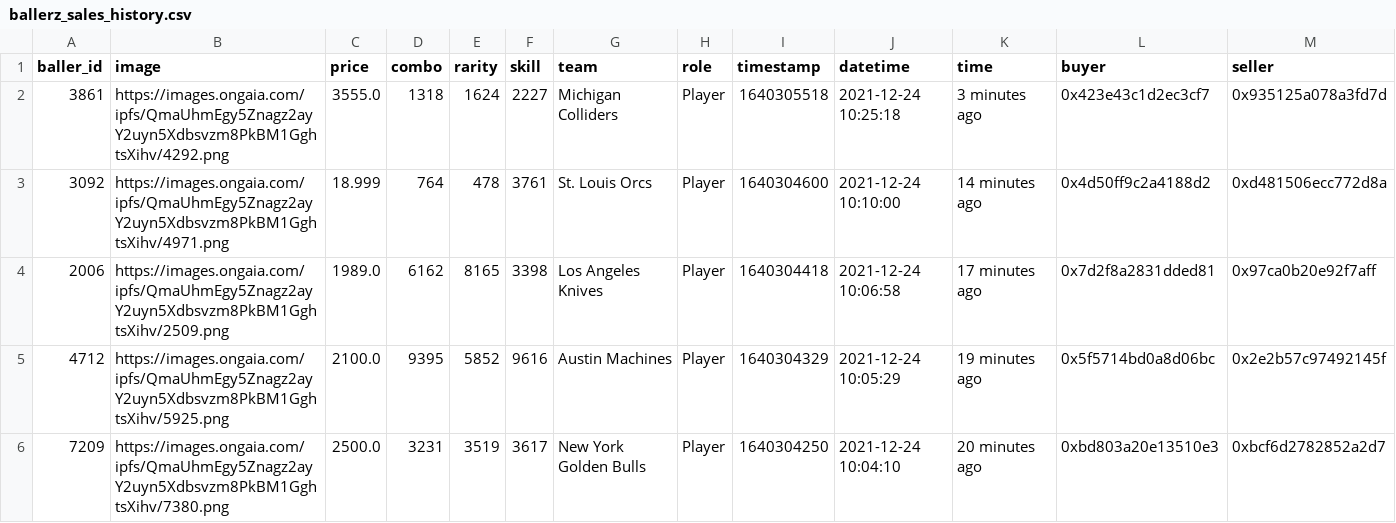
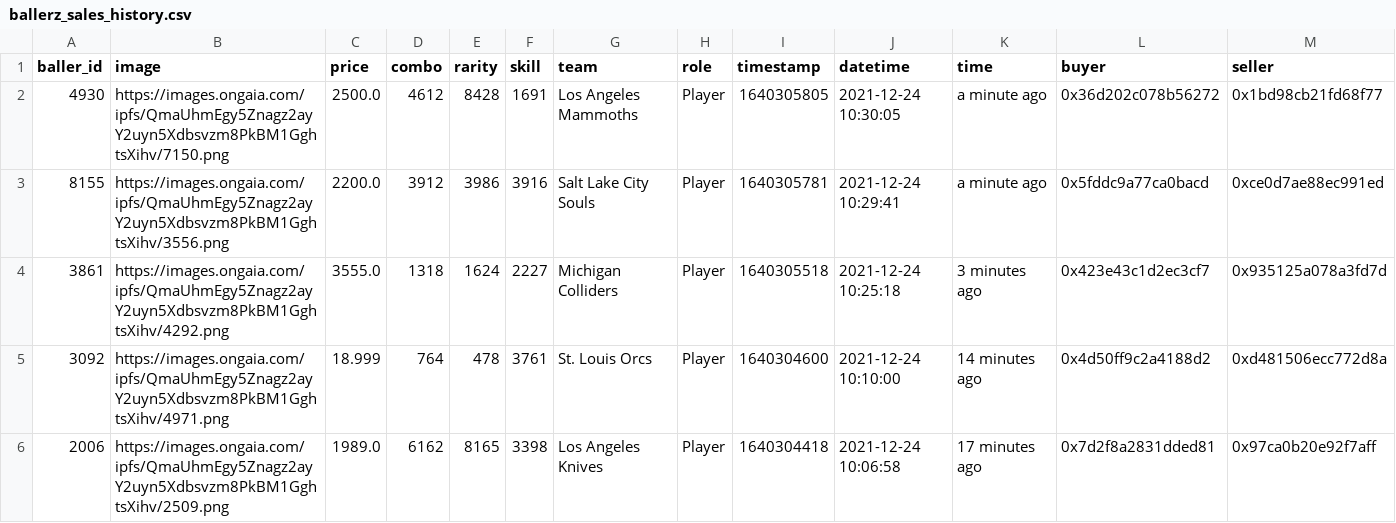
Before and after one commit to sburman/crypto-trait-viewer, a CSV file: ballerz/ballerz_sales_history.csv, drawn as a sheet; only a part is shown; the shorter side is filled out with more unchanged rows; rows hold the shown columns only; the diff names each change by its address in the sheet, - before the commit and + after, or states it on an @@ line.

Commit message:
Update history

```diff
--- a/ballerz/ballerz_sales_history.csv
+++ b/ballerz/ballerz_sales_history.csv
+row 2: 4930 | https://images.ongaia.com/ipfs/QmaUhmEgy5Znagz2ayY2uyn5Xdbsvzm8PkBM1GghtsXihv/7150.png | 2500.0 | 4612 | 8428 | 1691 | Los Angeles Mammoths | Player | 1640305805 | 2021-12-24 10:30:05 | a minute ago | 0x36d202c078b56272 | 0x1bd98cb21fd68f77
+row 3: 8155 | https://images.ongaia.com/ipfs/QmaUhmEgy5Znagz2ayY2uyn5Xdbsvzm8PkBM1GghtsXihv/3556.png | 2200.0 | 3912 | 3986 | 3916 | Salt Lake City Souls | Player | 1640305781 | 2021-12-24 10:29:41 | a minute ago | 0x5fddc9a77ca0bacd | 0xce0d7ae88ec991ed
```
